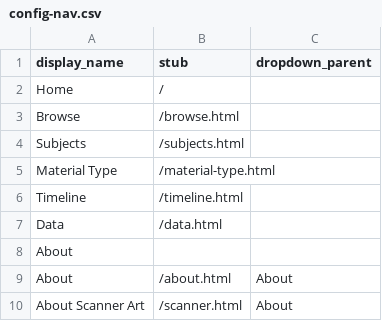
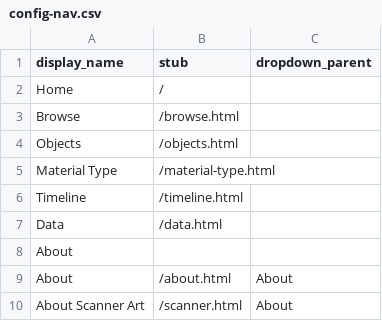
Before and after one commit to Griffeff/cb-necromancy, a CSV file: _data/config-nav.csv, drawn as a sheet.

Commit message:
edited objects page to work properly

```diff
--- a/_data/config-nav.csv
+++ b/_data/config-nav.csv
@@ -3,3 +3,3 @@ Home,/,
 Browse,/browse.html,
-Subjects,/subjects.html,
+Objects,/objects.html,
 Material Type,/material-type.html,
```
